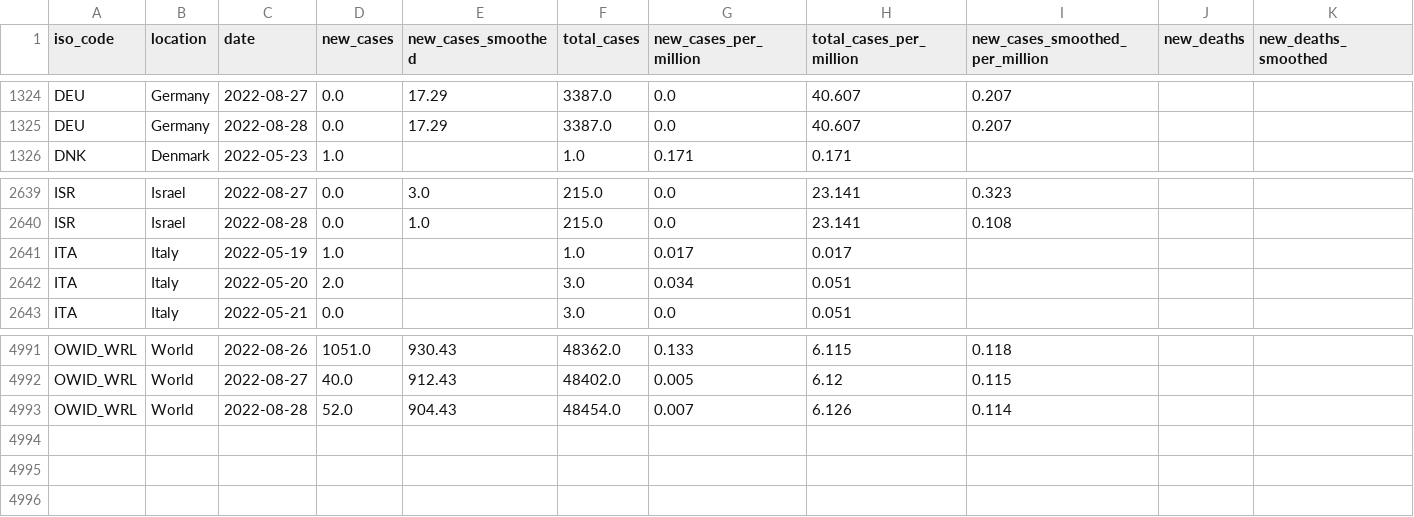
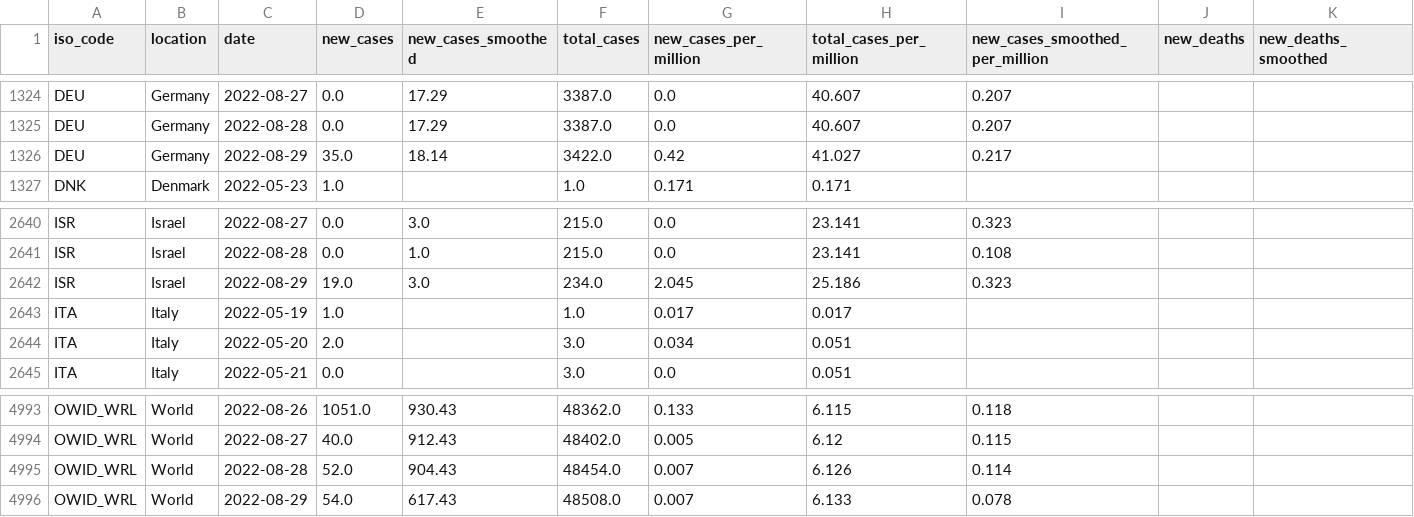
Before and after one commit to owid/monkeypox, a CSV file: owid-monkeypox-data.csv, drawn as a sheet; only a part is shown, gaps mark what is left out; rows hold the shown columns only; the diff names each change by its address in the sheet, - before the commit and + after, or states it on an @@ line.

Commit message:
data(mpx): automated update

```diff
--- a/owid-monkeypox-data.csv
+++ b/owid-monkeypox-data.csv
+row 1326: DEU | Germany | 2022-08-29 | 35.0 | 18.14 | 3422.0 | 0.42 | 41.027 | 0.217
+row 2642: ISR | Israel | 2022-08-29 | 19.0 | 3.0 | 234.0 | 2.045 | 25.186 | 0.323
+row 4996: OWID_WRL | World | 2022-08-29 | 54.0 | 617.43 | 48508.0 | 0.007 | 6.133 | 0.078
```
